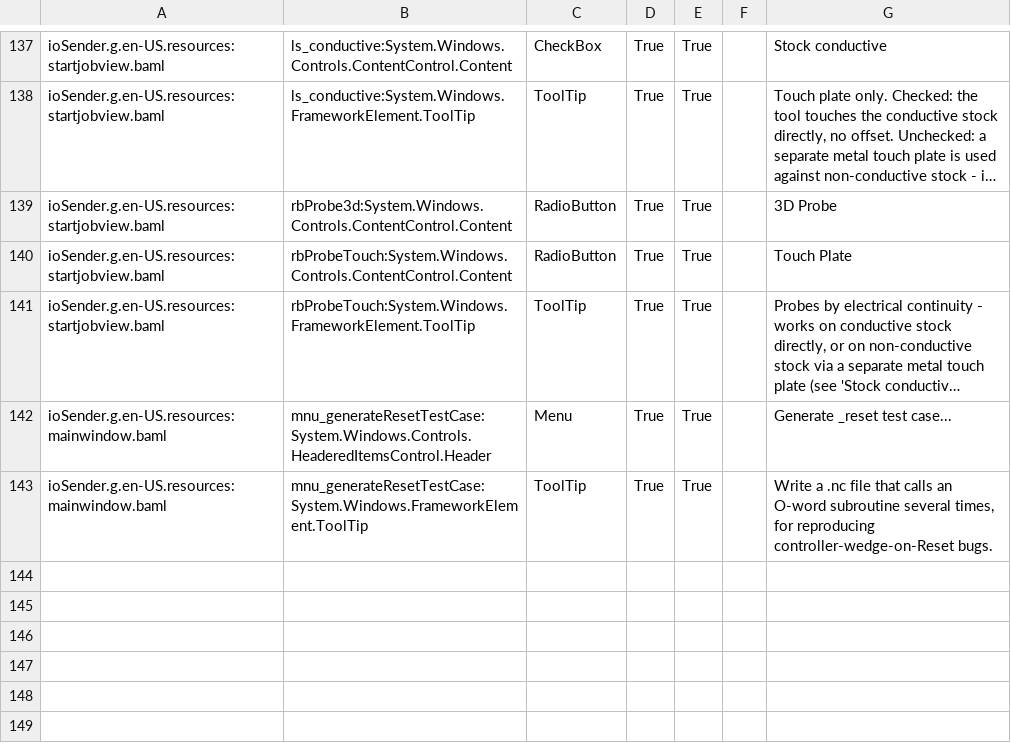
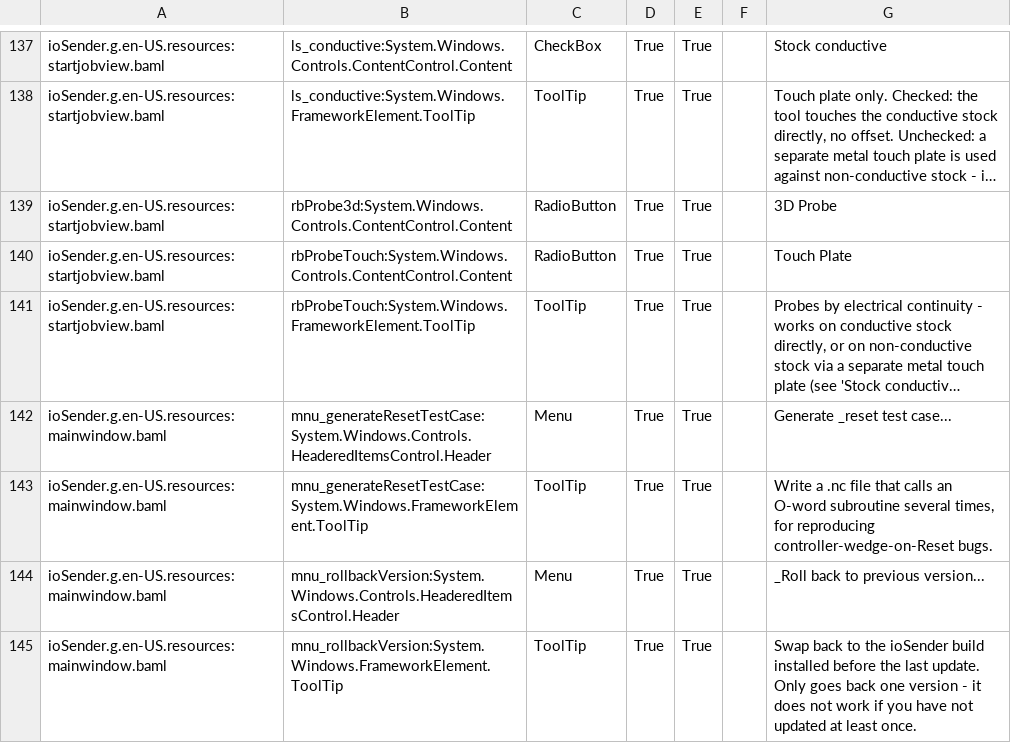
Before and after one commit to ioSenderV2/ioSender, a CSV file: Locale/de-DE/csv/ioSender.resources.de-DE.csv, drawn as a sheet; only a part is shown, gaps mark what is left out; long unchanged cells end in ….

```diff
--- a/Locale/de-DE/csv/ioSender.resources.de-DE.csv
+++ b/Locale/de-DE/csv/ioSender.resources.de-DE.csv
@@ -143 +143,3 @@ ioSender.g.en-US.resources:mainwindow.baml,mnu_generateResetTestCase:System.Wind
 ioSender.g.en-US.resources:mainwindow.baml,mnu_generateResetTestCase:System.Windows.FrameworkElement.ToolTip,ToolTip,True,True,,"Write a .nc file that calls an O-word subroutine several times, for reproducing controller-wedge-on-Reset bugs."
+ioSender.g.en-US.resources:mainwindow.baml,mnu_rollbackVersion:System.Windows.Controls.HeaderedItemsControl.Header,Menu,True,True,,_Roll back to previous version...
+ioSender.g.en-US.resources:mainwindow.baml,mnu_rollbackVersion:System.Windows.FrameworkElement.ToolTip,ToolTip,True,True,,Swap back to the ioSender build installed before the last update. Only goes back one version - it does not work if you have not updated at least once.
```
Also changed, not shown: Locale/en-US/csv/ioSender.resources.en-US.csv, Locale/hu-HU/csv/ioSender.resources.hu-HU.csv, 6 other files.
